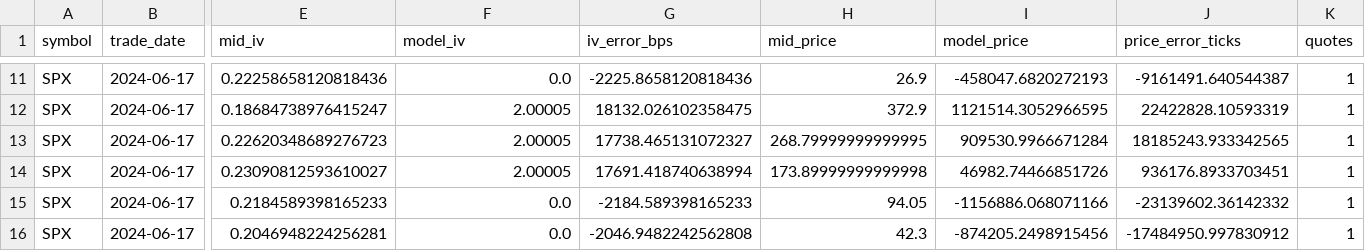
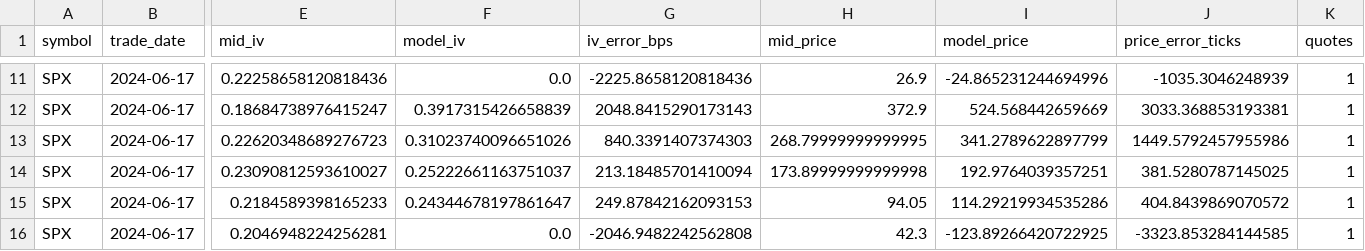
Before and after one commit to MateoBodon/quant-pricer-cpp, a CSV file: docs/artifacts/wrds/oos_pricing_detail.csv, drawn as a sheet; only a part is shown, gaps mark what is left out; the diff covers the shown part only; the diff names each change by its address in the sheet, - before the commit and + after, or states it on an @@ line.

```diff
--- a/docs/artifacts/wrds/oos_pricing_detail.csv
+++ b/docs/artifacts/wrds/oos_pricing_detail.csv
-I11 (model_price): -458047.6820272193
+I11 (model_price): -24.865231244694996
-J11 (price_error_ticks): -9161491.640544387
+J11 (price_error_ticks): -1035.3046248939
-F12 (model_iv): 2.00005
+F12 (model_iv): 0.3917315426658839
-G12 (iv_error_bps): 18132.026102358475
+G12 (iv_error_bps): 2048.8415290173143
-I12 (model_price): 1121514.3052966595
+I12 (model_price): 524.568442659669
-J12 (price_error_ticks): 22422828.10593319
+J12 (price_error_ticks): 3033.368853193381
-F13 (model_iv): 2.00005
+F13 (model_iv): 0.31023740096651026
-G13 (iv_error_bps): 17738.465131072327
+G13 (iv_error_bps): 840.3391407374303
-I13 (model_price): 909530.9966671284
+I13 (model_price): 341.2789622897799
-J13 (price_error_ticks): 18185243.933342565
+J13 (price_error_ticks): 1449.5792457955986
-F14 (model_iv): 2.00005
+F14 (model_iv): 0.25222661163751037
-G14 (iv_error_bps): 17691.418740638994
+G14 (iv_error_bps): 213.18485701410094
-I14 (model_price): 46982.74466851726
+I14 (model_price): 192.9764039357251
-J14 (price_error_ticks): 936176.8933703451
+J14 (price_error_ticks): 381.5280787145025
-F15 (model_iv): 0.0
+F15 (model_iv): 0.24344678197861647
-G15 (iv_error_bps): -2184.589398165233
+G15 (iv_error_bps): 249.87842162093153
-I15 (model_price): -1156886.068071166
+I15 (model_price): 114.29219934535286
-J15 (price_error_ticks): -23139602.36142332
+J15 (price_error_ticks): 404.8439869070572
-I16 (model_price): -874205.2498915456
+I16 (model_price): -123.89266420722925
-J16 (price_error_ticks): -17484950.997830912
+J16 (price_error_ticks): -3323.853284144585
```
Also changed, not shown: 32 edited cells elsewhere in this file, docs/artifacts/wrds/heston_fit_table.csv, 14 other files.
